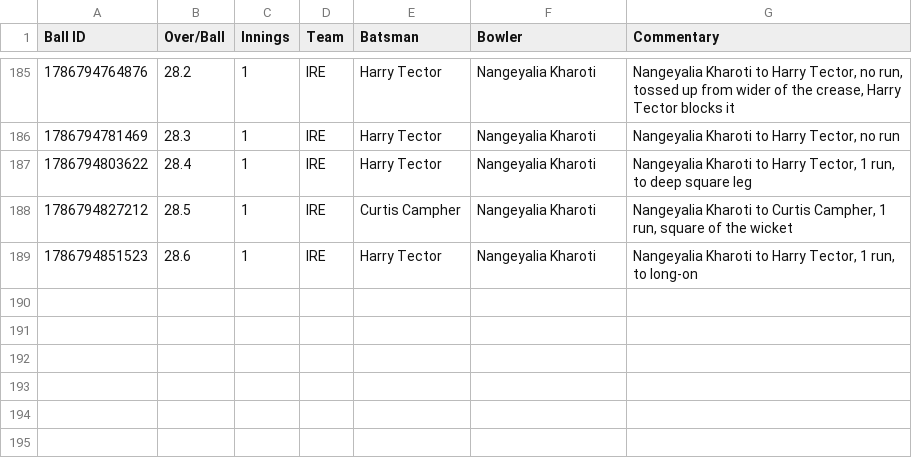
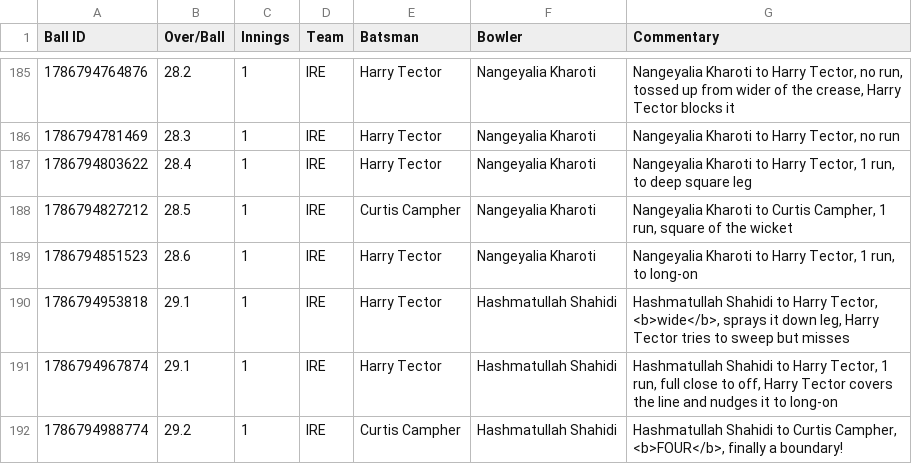
Before and after one commit to heisenricher/cricket_data, a CSV file: ire_vs_afg_5th_odi(15-08-2026).csv, drawn as a sheet; only a part is shown, gaps mark what is left out.

```diff
--- a/ire_vs_afg_5th_odi(15-08-2026).csv
+++ b/ire_vs_afg_5th_odi(15-08-2026).csv
@@ -189 +189,4 @@ Ball ID,Over/Ball,Innings,Team,Batsman,Bowler,Commentary
 1786794851523,28.6,1,IRE,Harry Tector,Nangeyalia Kharoti,"Nangeyalia Kharoti to Harry Tector, 1 run, to long-on"
+1786794953818,29.1,1,IRE,Harry Tector,Hashmatullah Shahidi,"Hashmatullah Shahidi to Harry Tector, <b>wide</b>, sprays it down leg, Harry Tector tries to sweep but misses"
+1786794967874,29.1,1,IRE,Harry Tector,Hashmatullah Shahidi,"Hashmatullah Shahidi to Harry Tector, 1 run, full close to off, Harry Tector covers the line and nudges it to long-on"
+1786794988774,29.2,1,IRE,Curtis Campher,Hashmatullah Shahidi,"Hashmatullah Shahidi to Curtis Campher, <b>FOUR</b>, finally a boundary!"
```
